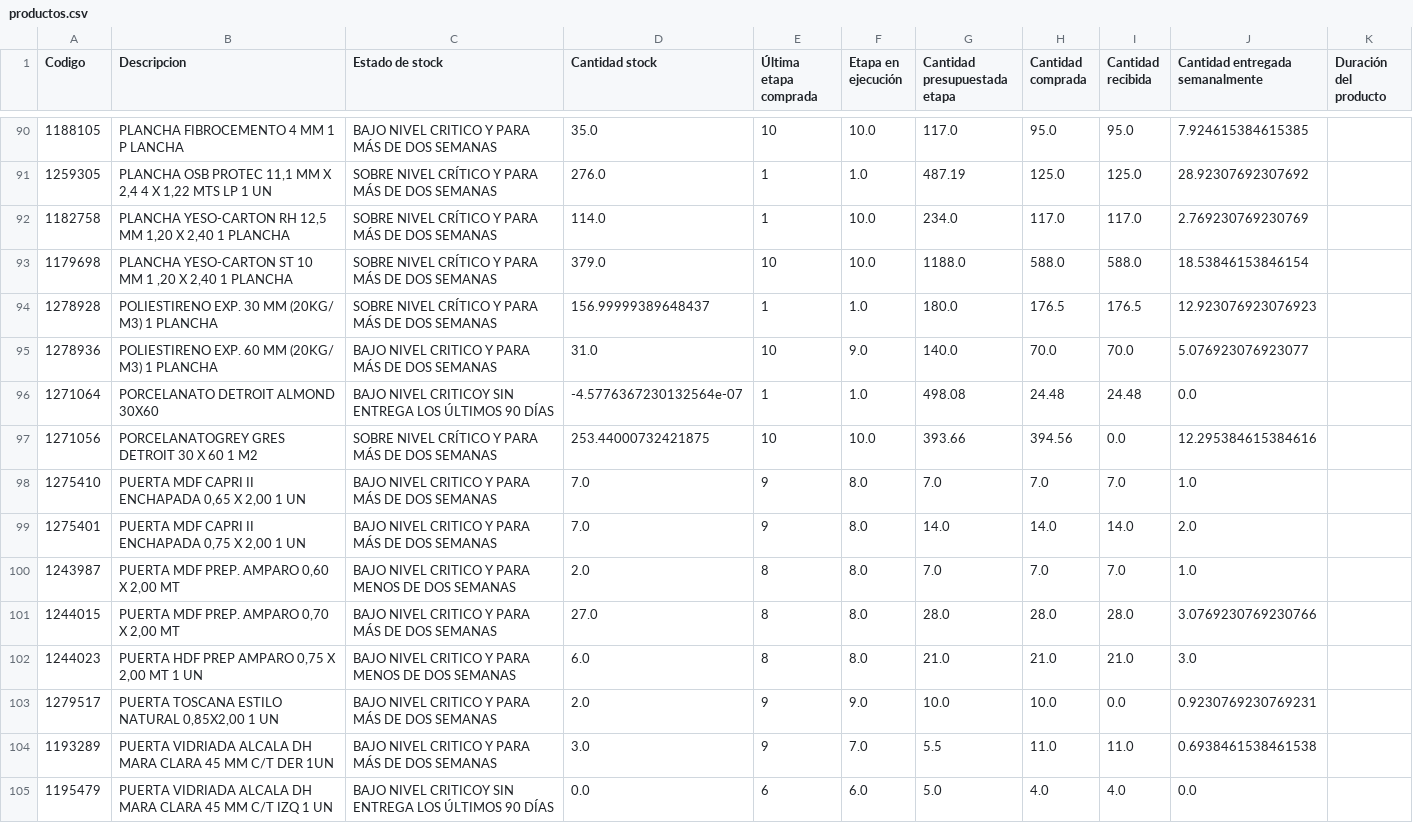
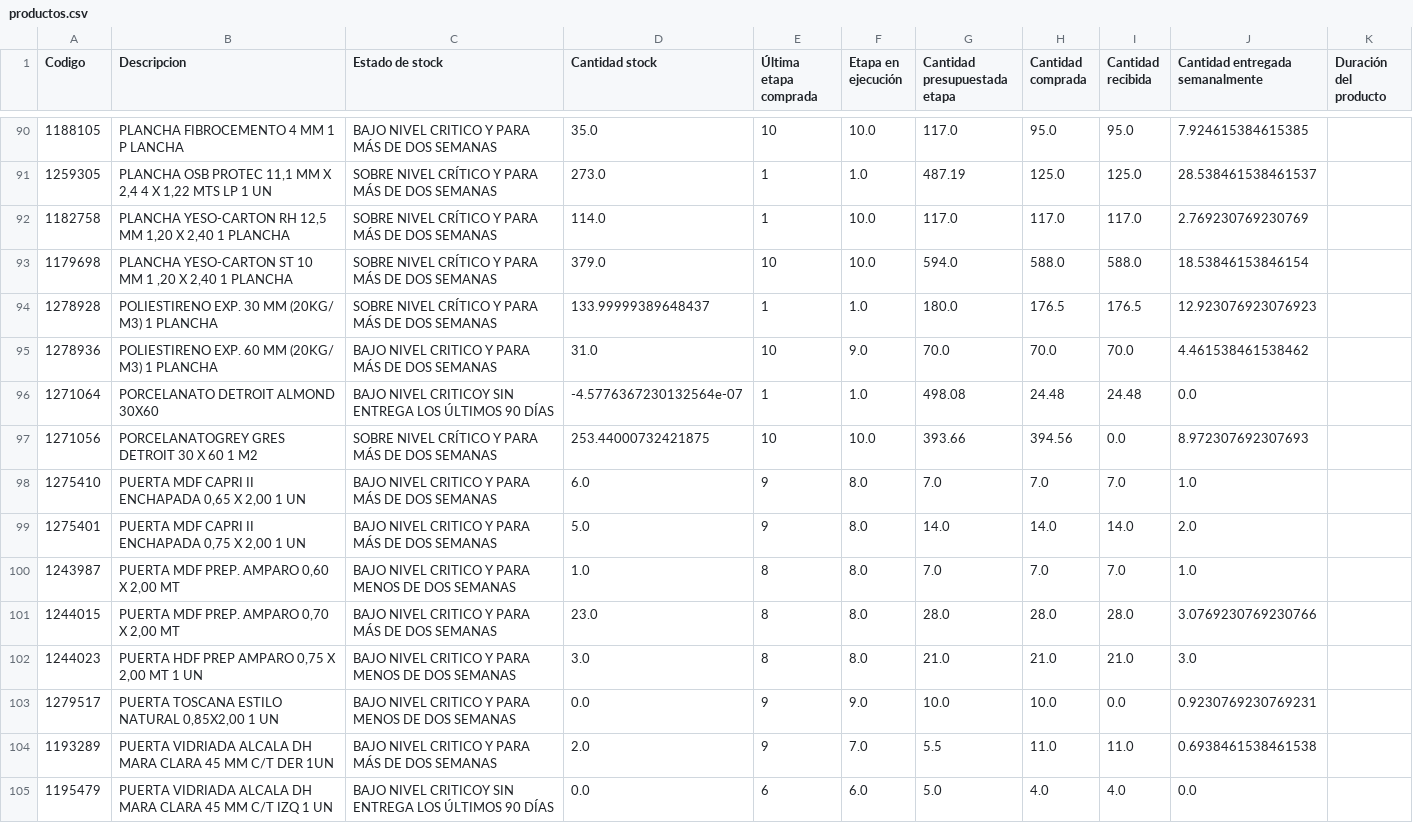
Before and after one commit to vsanma97/BRISAS-DE-MACHALI, a CSV file: productos.csv, drawn as a sheet; only a part is shown, gaps mark what is left out; the diff covers the shown part only.

```diff
--- a/productos.csv
+++ b/productos.csv
@@ -90,16 +90,16 @@
 1188105,PLANCHA FIBROCEMENTO 4 MM 1 P LANCHA,BAJO NIVEL CRITICO Y PARA MÁS DE DOS SEMANAS,35.0,10,10.0,117.0,95.0,95.0,7.924615384615385,
-1259305,"PLANCHA OSB PROTEC 11,1 MM X 2,4 4 X 1,22 MTS LP 1 UN",SOBRE NIVEL CRÍTICO Y PARA MÁS DE DOS SEMANAS,276.0,1,1.0,487.19,125.0,125.0,28.92307692307692,
-1182758,"PLANCHA YESO-CARTON RH 12,5 MM 1,20 X 2,40 1 PLANCHA",SOBRE NIVEL CRÍTICO Y PARA MÁS DE DOS SEMANAS,114.0,1,10.0,234.0,117.0,117.0,2.769230769230769,
-1179698,"PLANCHA YESO-CARTON ST 10 MM 1 ,20 X 2,40 1 PLANCHA",SOBRE NIVEL CRÍTICO Y PARA MÁS DE DOS SEMANAS,379.0,10,10.0,1188.0,588.0,588.0,18.53846153846154,
-1278928,POLIESTIRENO EXP. 30 MM (20KG/ M3) 1 PLANCHA,SOBRE NIVEL CRÍTICO Y PARA MÁS DE DOS SEMANAS,156.99999389648437,1,1.0,180.0,176.5,176.5,12.923076923076923,
-1278936,POLIESTIRENO EXP. 60 MM (20KG/ M3) 1 PLANCHA,BAJO NIVEL CRITICO Y PARA MÁS DE DOS SEMANAS,31.0,10,9.0,140.0,70.0,70.0,5.076923076923077,
+1259305,"PLANCHA OSB PROTEC 11,1 MM X 2,4 4 X 1,22 MTS LP 1 UN",SOBRE NIVEL CRÍTICO Y PARA MÁS DE DOS SEMANAS,273.0,1,1.0,487.19,125.0,125.0,28.538461538461537,
+1182758,"PLANCHA YESO-CARTON RH 12,5 MM 1,20 X 2,40 1 PLANCHA",SOBRE NIVEL CRÍTICO Y PARA MÁS DE DOS SEMANAS,114.0,1,10.0,117.0,117.0,117.0,2.769230769230769,
+1179698,"PLANCHA YESO-CARTON ST 10 MM 1 ,20 X 2,40 1 PLANCHA",SOBRE NIVEL CRÍTICO Y PARA MÁS DE DOS SEMANAS,379.0,10,10.0,594.0,588.0,588.0,18.53846153846154,
+1278928,POLIESTIRENO EXP. 30 MM (20KG/ M3) 1 PLANCHA,SOBRE NIVEL CRÍTICO Y PARA MÁS DE DOS SEMANAS,133.99999389648437,1,1.0,180.0,176.5,176.5,12.923076923076923,
+1278936,POLIESTIRENO EXP. 60 MM (20KG/ M3) 1 PLANCHA,BAJO NIVEL CRITICO Y PARA MÁS DE DOS SEMANAS,31.0,10,9.0,70.0,70.0,70.0,4.461538461538462,
 1271064,PORCELANATO DETROIT ALMOND 30X60,BAJO NIVEL CRITICOY SIN ENTREGA LOS ÚLTIMOS 90 DÍAS,-4.5776367230132564e-07,1,1.0,498.08,24.48,24.48,0.0,
-1271056,PORCELANATOGREY GRES DETROIT 30 X 60 1 M2,SOBRE NIVEL CRÍTICO Y PARA MÁS DE DOS SEMANAS,253.44000732421875,10,10.0,393.66,394.56,0.0,12.295384615384616,
-1275410,"PUERTA MDF CAPRI II ENCHAPADA 0,65 X 2,00 1 UN",BAJO NIVEL CRITICO Y PARA MÁS DE DOS SEMANAS,7.0,9,8.0,7.0,7.0,7.0,1.0,
-1275401,"PUERTA MDF CAPRI II ENCHAPADA 0,75 X 2,00 1 UN",BAJO NIVEL CRITICO Y PARA MÁS DE DOS SEMANAS,7.0,9,8.0,14.0,14.0,14.0,2.0,
-1243987,"PUERTA MDF PREP. AMPARO 0,60 X 2,00 MT",BAJO NIVEL CRITICO Y PARA MENOS DE DOS SEMANAS,2.0,8,8.0,7.0,7.0,7.0,1.0,
-1244015,"PUERTA MDF PREP. AMPARO 0,70 X 2,00 MT",BAJO NIVEL CRITICO Y PARA MÁS DE DOS SEMANAS,27.0,8,8.0,28.0,28.0,28.0,3.0769230769230766,
-1244023,"PUERTA HDF PREP AMPARO 0,75 X 2,00 MT 1 UN",BAJO NIVEL CRITICO Y PARA MENOS DE DOS SEMANAS,6.0,8,8.0,21.0,21.0,21.0,3.0,
-1279517,"PUERTA TOSCANA ESTILO NATURAL 0,85X2,00 1 UN",BAJO NIVEL CRITICO Y PARA MÁS DE DOS SEMANAS,2.0,9,9.0,10.0,10.0,0.0,0.9230769230769231,
-1193289,PUERTA VIDRIADA ALCALA DH MARA CLARA 45 MM C/T DER 1UN,BAJO NIVEL CRITICO Y PARA MÁS DE DOS SEMANAS,3.0,9,7.0,5.5,11.0,11.0,0.6938461538461538,
+1271056,PORCELANATOGREY GRES DETROIT 30 X 60 1 M2,SOBRE NIVEL CRÍTICO Y PARA MÁS DE DOS SEMANAS,253.44000732421875,10,10.0,393.66,394.56,0.0,8.972307692307693,
+1275410,"PUERTA MDF CAPRI II ENCHAPADA 0,65 X 2,00 1 UN",BAJO NIVEL CRITICO Y PARA MÁS DE DOS SEMANAS,6.0,9,8.0,7.0,7.0,7.0,1.0,
+1275401,"PUERTA MDF CAPRI II ENCHAPADA 0,75 X 2,00 1 UN",BAJO NIVEL CRITICO Y PARA MÁS DE DOS SEMANAS,5.0,9,8.0,14.0,14.0,14.0,2.0,
+1243987,"PUERTA MDF PREP. AMPARO 0,60 X 2,00 MT",BAJO NIVEL CRITICO Y PARA MENOS DE DOS SEMANAS,1.0,8,8.0,7.0,7.0,7.0,1.0,
+1244015,"PUERTA MDF PREP. AMPARO 0,70 X 2,00 MT",BAJO NIVEL CRITICO Y PARA MÁS DE DOS SEMANAS,23.0,8,8.0,28.0,28.0,28.0,3.0769230769230766,
+1244023,"PUERTA HDF PREP AMPARO 0,75 X 2,00 MT 1 UN",BAJO NIVEL CRITICO Y PARA MENOS DE DOS SEMANAS,3.0,8,8.0,21.0,21.0,21.0,3.0,
+1279517,"PUERTA TOSCANA ESTILO NATURAL 0,85X2,00 1 UN",BAJO NIVEL CRITICO Y PARA MENOS DE DOS SEMANAS,0.0,9,9.0,10.0,10.0,0.0,0.9230769230769231,
+1193289,PUERTA VIDRIADA ALCALA DH MARA CLARA 45 MM C/T DER 1UN,BAJO NIVEL CRITICO Y PARA MÁS DE DOS SEMANAS,2.0,9,7.0,5.5,11.0,11.0,0.6938461538461538,
 1195479,PUERTA VIDRIADA ALCALA DH MARA CLARA 45 MM C/T IZQ 1 UN,BAJO NIVEL CRITICOY SIN ENTREGA LOS ÚLTIMOS 90 DÍAS,0.0,6,6.0,5.0,4.0,4.0,0.0,
```
Also changed, not shown: 151 edited cells elsewhere in this file.
